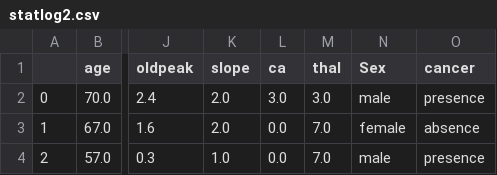
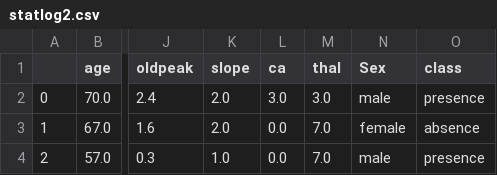
Before and after one commit to Ghostooo/prog_web, a CSV file: archive/statlog2.csv, drawn as a sheet; only a part is shown, gaps mark what is left out; the diff names each change by its address in the sheet, - before the commit and + after, or states it on an @@ line.

```diff
--- a/archive/statlog2.csv
+++ b/archive/statlog2.csv
-O1: cancer
+O1: class
```
Also changed, not shown: 1 other file.
